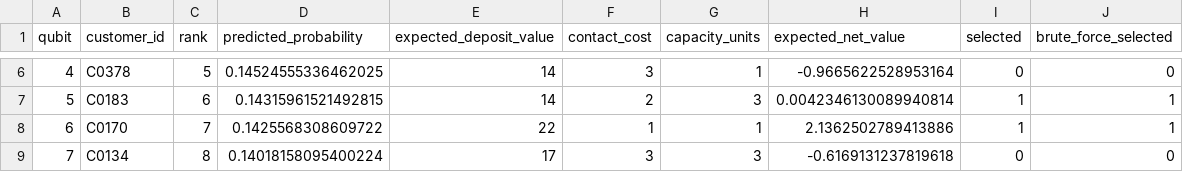
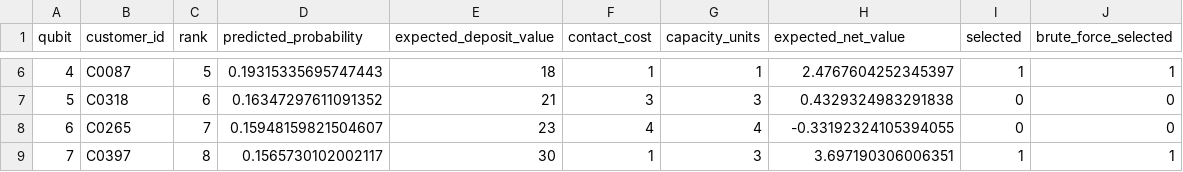
Before and after one commit to YASASWIP012/atomiq-quantum-campaign, a CSV file: stage2_selection.csv, drawn as a sheet; only a part is shown, gaps mark what is left out; the diff covers the shown part only.

```diff
--- a/stage2_selection.csv
+++ b/stage2_selection.csv
@@ -6,4 +6,4 @@ qubit,customer_id,rank,predicted_probability,expected_deposit_value,contact_cost
-4,C0378,5,0.14524555336462025,14,3,1,-0.9665622528953164,0,0
-5,C0183,6,0.14315961521492815,14,2,3,0.0042346130089940814,1,1
-6,C0170,7,0.1425568308609722,22,1,1,2.1362502789413886,1,1
-7,C0134,8,0.14018158095400224,17,3,3,-0.6169131237819618,0,0
+4,C0087,5,0.19315335695747443,18,1,1,2.4767604252345397,1,1
+5,C0318,6,0.16347297611091352,21,3,3,0.4329324983291838,0,0
+6,C0265,7,0.15948159821504607,23,4,4,-0.33192324105394055,0,0
+7,C0397,8,0.1565730102002117,30,1,3,3.697190306006351,1,1
```
Also changed, not shown: 37 edited cells elsewhere in this file, results/stage1_bootstrap_test_probs.csv, results/stage1_cv_folds.csv, 29 other files.
